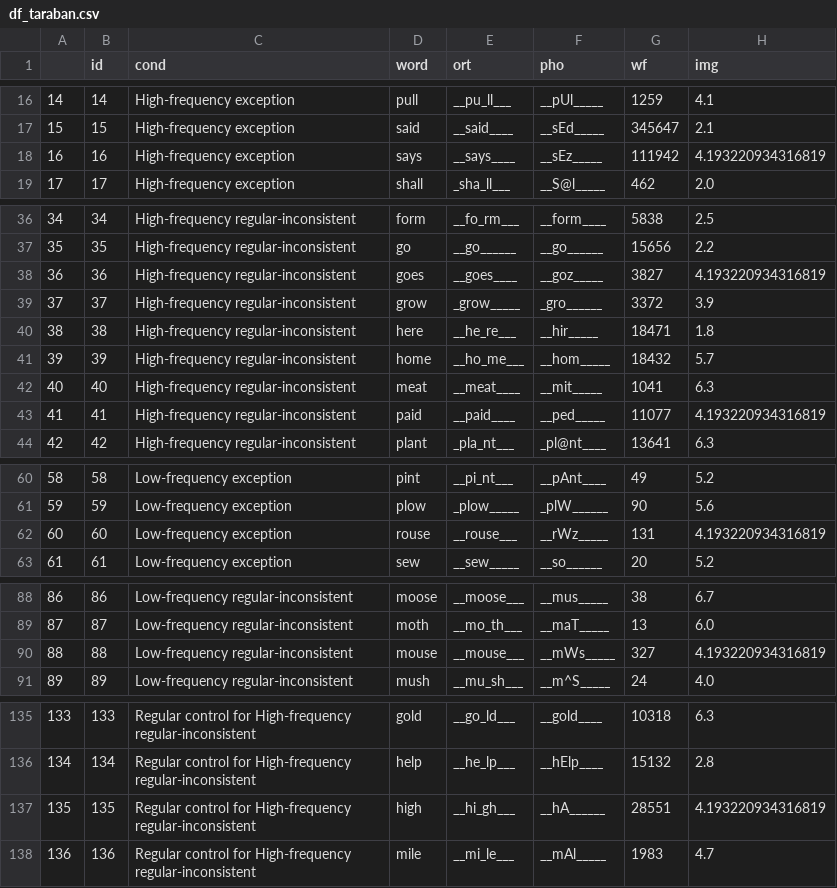
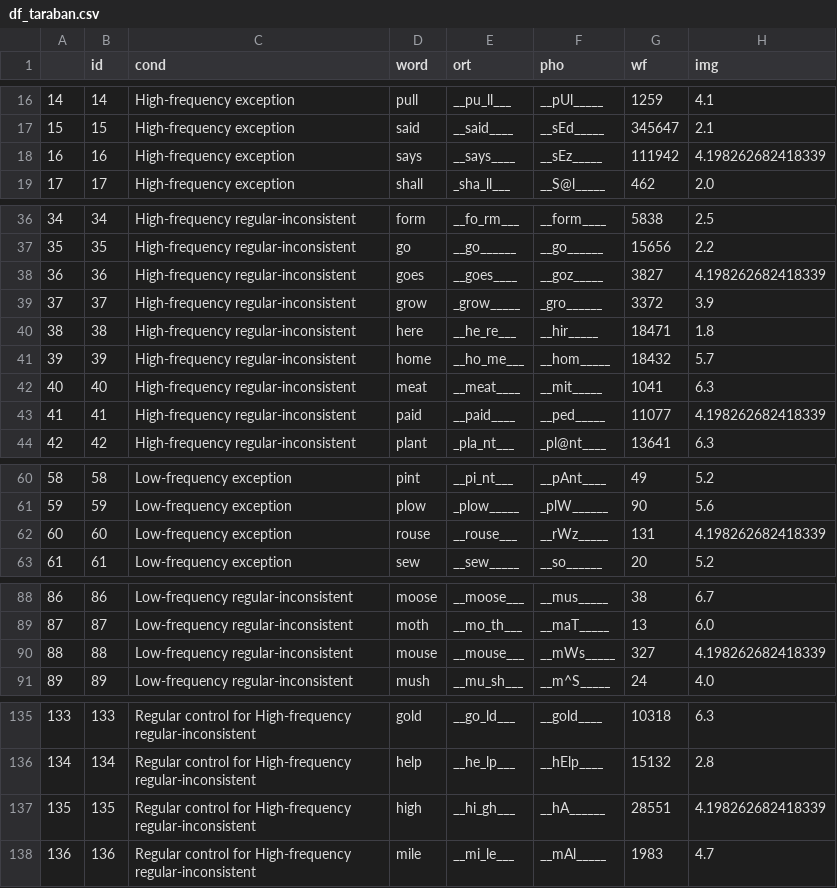
Before and after one commit to JasonLo/triangle_model, a CSV file: dataset/df_taraban.csv, drawn as a sheet; only a part is shown, gaps mark what is left out; the diff covers the shown part only.

```diff
--- a/dataset/df_taraban.csv
+++ b/dataset/df_taraban.csv
@@ -17,3 +17,3 @@
 15,15,High-frequency exception,said,__said____,__sEd_____,345647,2.1
-16,16,High-frequency exception,says,__says____,__sEz_____,111942,4.193220934316819
+16,16,High-frequency exception,says,__says____,__sEz_____,111942,4.198262682418339
 17,17,High-frequency exception,shall,_sha_ll___,__S@l_____,462,2.0
@@ -37,3 +37,3 @@
 35,35,High-frequency regular-inconsistent,go,__go______,__go______,15656,2.2
-36,36,High-frequency regular-inconsistent,goes,__goes____,__goz_____,3827,4.193220934316819
+36,36,High-frequency regular-inconsistent,goes,__goes____,__goz_____,3827,4.198262682418339
 37,37,High-frequency regular-inconsistent,grow,_grow_____,_gro______,3372,3.9
@@ -42,3 +42,3 @@
 40,40,High-frequency regular-inconsistent,meat,__meat____,__mit_____,1041,6.3
-41,41,High-frequency regular-inconsistent,paid,__paid____,__ped_____,11077,4.193220934316819
+41,41,High-frequency regular-inconsistent,paid,__paid____,__ped_____,11077,4.198262682418339
 42,42,High-frequency regular-inconsistent,plant,_pla_nt___,_pl@nt____,13641,6.3
@@ -61,3 +61,3 @@
 59,59,Low-frequency exception,plow,_plow_____,_plW______,90,5.6
-60,60,Low-frequency exception,rouse,__rouse___,__rWz_____,131,4.193220934316819
+60,60,Low-frequency exception,rouse,__rouse___,__rWz_____,131,4.198262682418339
 61,61,Low-frequency exception,sew,__sew_____,__so______,20,5.2
@@ -89,3 +89,3 @@
 87,87,Low-frequency regular-inconsistent,moth,__mo_th___,__maT_____,13,6.0
-88,88,Low-frequency regular-inconsistent,mouse,__mouse___,__mWs_____,327,4.193220934316819
+88,88,Low-frequency regular-inconsistent,mouse,__mouse___,__mWs_____,327,4.198262682418339
 89,89,Low-frequency regular-inconsistent,mush,__mu_sh___,__m^S_____,24,4.0
@@ -136,3 +136,3 @@
 134,134,Regular control for High-frequency regular-inconsistent,help,__he_lp___,__hElp____,15132,2.8
-135,135,Regular control for High-frequency regular-inconsistent,high,__hi_gh___,__hA______,28551,4.193220934316819
+135,135,Regular control for High-frequency regular-inconsistent,high,__hi_gh___,__hA______,28551,4.198262682418339
 136,136,Regular control for High-frequency regular-inconsistent,mile,__mi_le___,__mAl_____,1983,4.7
```
Also changed, not shown: 1 edited cell elsewhere in this file, 5 other files.
